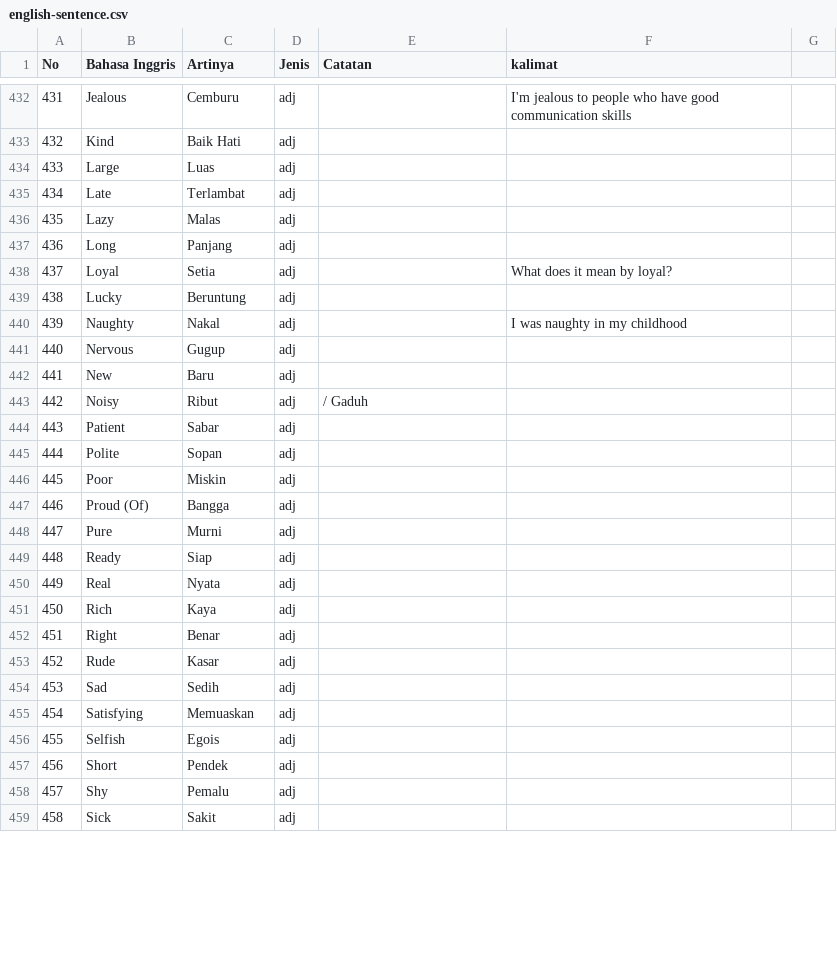
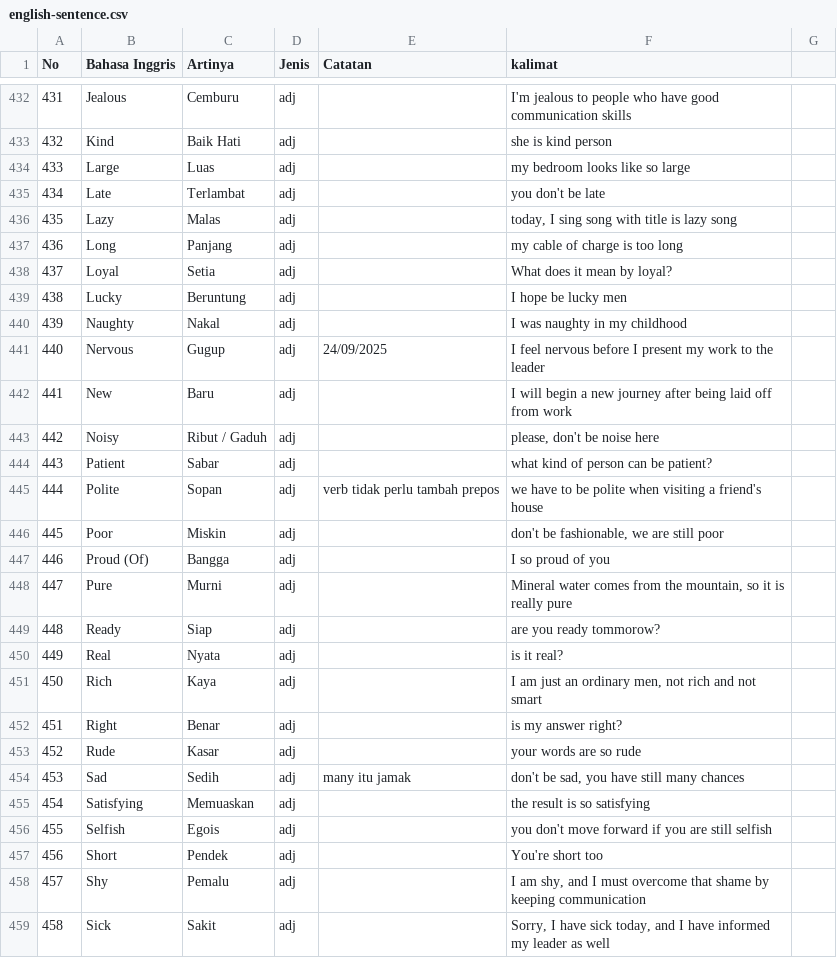
Before and after one commit to irwansyah10010/my-profile, a CSV file: assets/document/english-sentence.csv, drawn as a sheet; only a part is shown, gaps mark what is left out; the diff covers the shown part only.

```diff
--- a/assets/document/english-sentence.csv
+++ b/assets/document/english-sentence.csv
@@ -432,28 +432,28 @@ No;Bahasa Inggris;Artinya;Jenis;Catatan;kalimat;
 431;Jealous;Cemburu;adj;;I'm jealous to people who have good communication skills;
-432;Kind;Baik Hati;adj;;;
-433;Large;Luas;adj;;;
-434;Late;Terlambat;adj;;;
-435;Lazy;Malas;adj;;;
-436;Long;Panjang;adj;;;
+432;Kind;Baik Hati;adj;;she is kind person;
+433;Large;Luas;adj;;my bedroom looks like so large;
+434;Late;Terlambat;adj;;you don't be late;
+435;Lazy;Malas;adj;;"today, I sing song with title is lazy song";
+436;Long;Panjang;adj;;my cable of charge is too long;
 437;Loyal;Setia;adj;;What does it mean by loyal?;
-438;Lucky;Beruntung;adj;;;
+438;Lucky;Beruntung;adj;;I hope be lucky men;
 439;Naughty;Nakal;adj;;I was naughty in my childhood;
-440;Nervous;Gugup;adj;;;
-441;New;Baru;adj;;;
-442;Noisy;Ribut;adj;/ Gaduh;;
-443;Patient;Sabar;adj;;;
-444;Polite;Sopan;adj;;;
-445;Poor;Miskin;adj;;;
-446;Proud (Of);Bangga;adj;;;
-447;Pure;Murni;adj;;;
-448;Ready;Siap;adj;;;
-449;Real;Nyata;adj;;;
-450;Rich;Kaya;adj;;;
-451;Right;Benar;adj;;;
-452;Rude;Kasar;adj;;;
-453;Sad;Sedih;adj;;;
-454;Satisfying;Memuaskan;adj;;;
-455;Selfish;Egois;adj;;;
-456;Short;Pendek;adj;;;
-457;Shy;Pemalu;adj;;;
-458;Sick;Sakit;adj;;;
+440;Nervous;Gugup;adj;24/09/2025;I feel nervous before I present my work to the leader;
+441;New;Baru;adj;;I will begin a new journey after being laid off from work ;
+442;Noisy;Ribut / Gaduh;adj;;"please, don't be noise here";
+443;Patient;Sabar;adj;;what kind of person can be patient?;
+444;Polite;Sopan;adj;verb tidak perlu tambah prepos;we have to be polite when visiting a friend's house;
+445;Poor;Miskin;adj;;"don't be fashionable, we are still poor ";
+446;Proud (Of);Bangga;adj;;I so proud of you;
+447;Pure;Murni;adj;;"Mineral water comes from the mountain, so it is really pure";
+448;Ready;Siap;adj;;are you ready tommorow?;
+449;Real;Nyata;adj;;is it real?;
+450;Rich;Kaya;adj;;"I am just an ordinary men, not rich and not smart";
+451;Right;Benar;adj;;is my answer right?;
+452;Rude;Kasar;adj;;your words are so rude;
+453;Sad;Sedih;adj;many itu jamak;"don't be sad, you have still many chances";
+454;Satisfying;Memuaskan;adj;;the result is so satisfying;
+455;Selfish;Egois;adj;;you don't move forward if you are still selfish;
+456;Short;Pendek;adj;;You're short too;
+457;Shy;Pemalu;adj;;"I am shy, and I must overcome that shame by keeping communication";
+458;Sick;Sakit;adj;;"Sorry, I have sick today, and I have informed my leader as well";
```
Also changed, not shown: 72 edited cells elsewhere in this file, assets/document/Prepos.csv, 1 other file.
